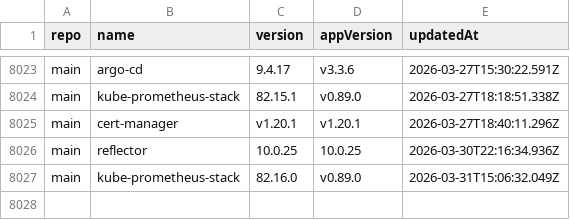
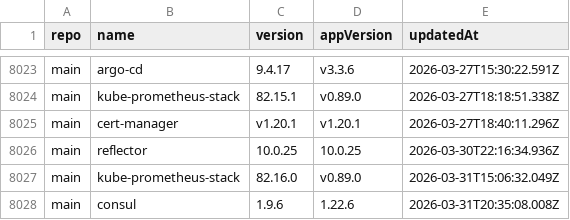
Before and after one commit to xfworld/charts, a CSV file: CHANGELOG.csv, drawn as a sheet; only a part is shown, gaps mark what is left out; the diff names each change by its address in the sheet, - before the commit and + after, or states it on an @@ line.

```diff
--- a/CHANGELOG.csv
+++ b/CHANGELOG.csv
+row 8028: main | consul | 1.9.6 | 1.22.6 | 2026-03-31T20:35:08.008Z
```
Also changed, not shown: 2 other files.
